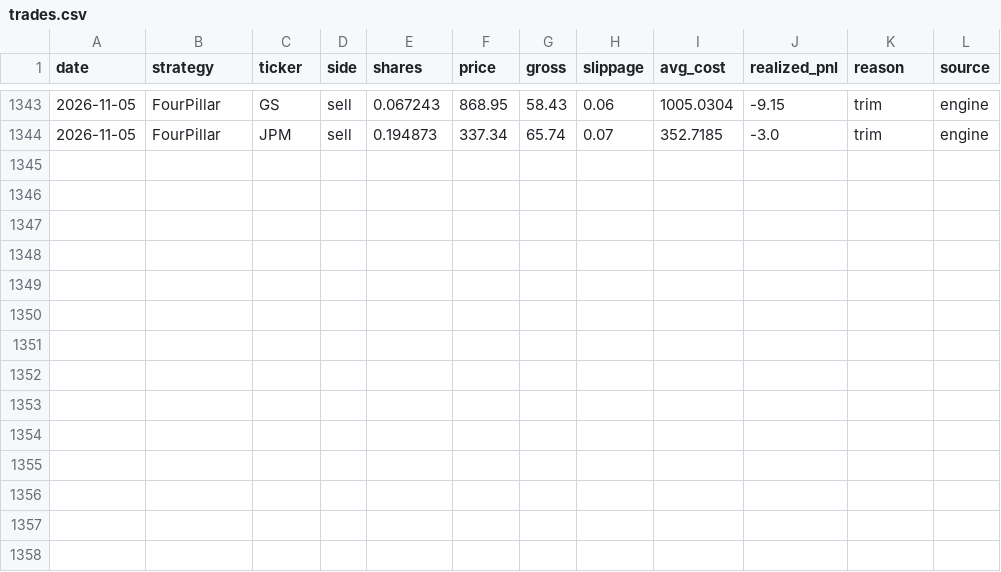
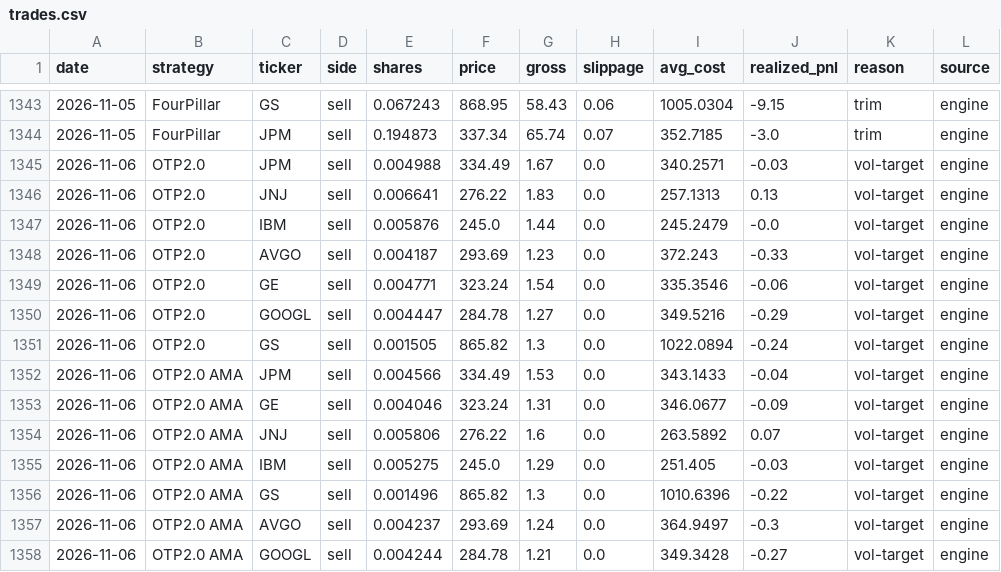
Before and after one commit to Mariokeyrouz/market-dashboard-otp2-paper-trading-, a CSV file: trades.csv, drawn as a sheet; only a part is shown, gaps mark what is left out.

```diff
--- a/trades.csv
+++ b/trades.csv
@@ -1344 +1344,15 @@ date,strategy,ticker,side,shares,price,gross,slippage,avg_cost,realized_pnl,reas
 2026-11-05,FourPillar,JPM,sell,0.194873,337.34,65.74,0.07,352.7185,-3.0,trim,engine
+2026-11-06,OTP2.0,JPM,sell,0.004988,334.49,1.67,0.0,340.2571,-0.03,vol-target,engine
+2026-11-06,OTP2.0,JNJ,sell,0.006641,276.22,1.83,0.0,257.1313,0.13,vol-target,engine
+2026-11-06,OTP2.0,IBM,sell,0.005876,245.0,1.44,0.0,245.2479,-0.0,vol-target,engine
+2026-11-06,OTP2.0,AVGO,sell,0.004187,293.69,1.23,0.0,372.243,-0.33,vol-target,engine
+2026-11-06,OTP2.0,GE,sell,0.004771,323.24,1.54,0.0,335.3546,-0.06,vol-target,engine
+2026-11-06,OTP2.0,GOOGL,sell,0.004447,284.78,1.27,0.0,349.5216,-0.29,vol-target,engine
+2026-11-06,OTP2.0,GS,sell,0.001505,865.82,1.3,0.0,1022.0894,-0.24,vol-target,engine
+2026-11-06,OTP2.0 AMA,JPM,sell,0.004566,334.49,1.53,0.0,343.1433,-0.04,vol-target,engine
+2026-11-06,OTP2.0 AMA,GE,sell,0.004046,323.24,1.31,0.0,346.0677,-0.09,vol-target,engine
+2026-11-06,OTP2.0 AMA,JNJ,sell,0.005806,276.22,1.6,0.0,263.5892,0.07,vol-target,engine
+2026-11-06,OTP2.0 AMA,IBM,sell,0.005275,245.0,1.29,0.0,251.405,-0.03,vol-target,engine
+2026-11-06,OTP2.0 AMA,GS,sell,0.001496,865.82,1.3,0.0,1010.6396,-0.22,vol-target,engine
+2026-11-06,OTP2.0 AMA,AVGO,sell,0.004237,293.69,1.24,0.0,364.9497,-0.3,vol-target,engine
+2026-11-06,OTP2.0 AMA,GOOGL,sell,0.004244,284.78,1.21,0.0,349.3428,-0.27,vol-target,engine
```
Also changed, not shown: factor_ledger.csv, four_pillar_ledger.csv, 10 other files.
